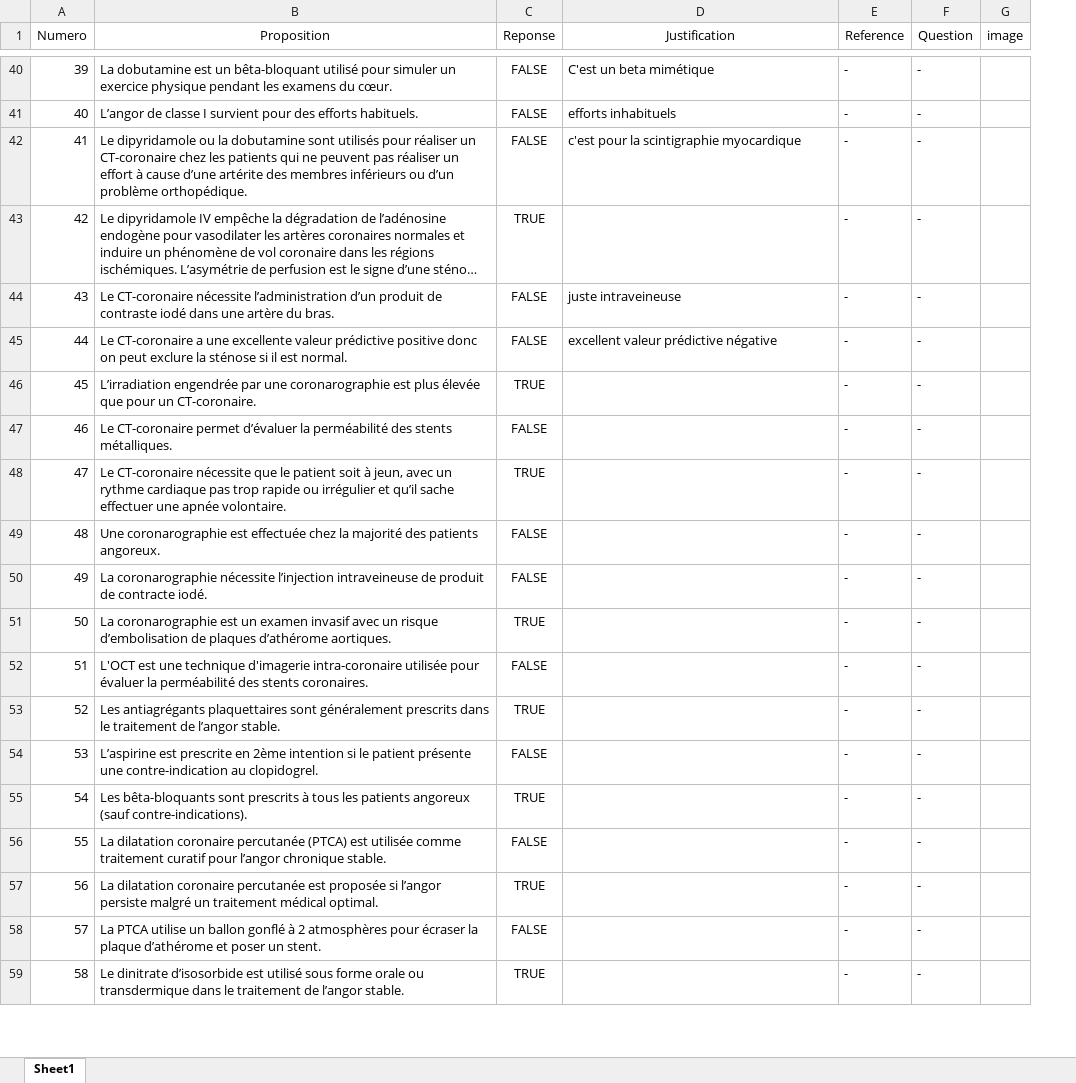
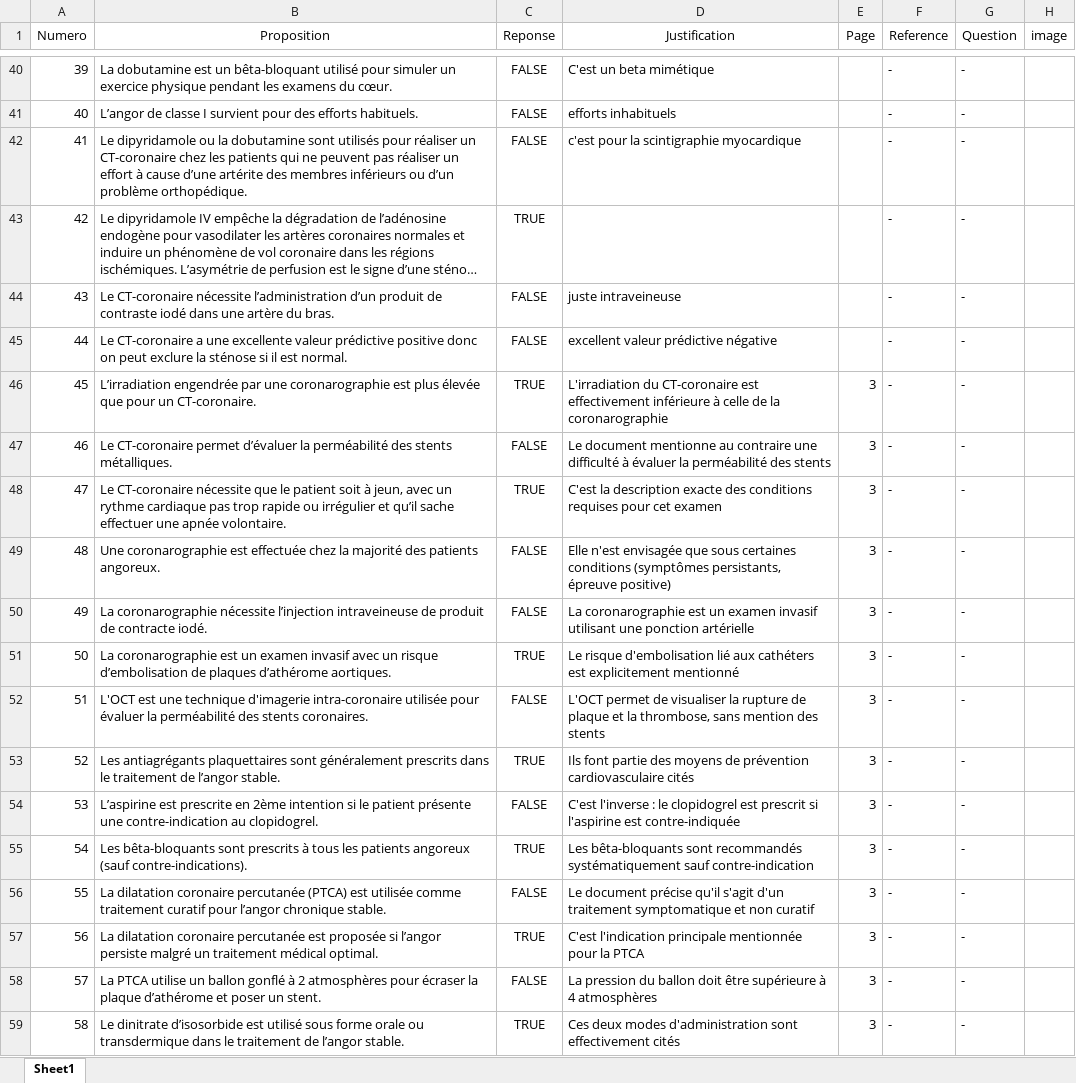
Before and after one commit to BossDeLaNature/Site-Web, an Excel workbook: Cardiologie/Excel/cardio_3.xlsx, sheet Sheet1, drawn as a sheet; only a part is shown, gaps mark what is left out; long unchanged cells end in …; values as stored, in another font and other column widths than the file's, no borders; the diff covers the shown part only; the diff names each change by its address in the sheet, - before the commit and + after, or states it on an @@ line.

```diff
--- a/Cardiologie/Excel/cardio_3.xlsx (sheet Sheet1)
+++ b/Cardiologie/Excel/cardio_3.xlsx (sheet Sheet1)
+column E (Page), rows 46-59: all 3
-D46 (Justification): (empty)
+D46 (Justification): L'irradiation du CT-coronaire est effectivement inférieure à celle de la coronarographie
-D47 (Justification): (empty)
+D47 (Justification): Le document mentionne au contraire une difficulté à évaluer la perméabilité des stents
-D48 (Justification): (empty)
+D48 (Justification): C'est la description exacte des conditions requises pour cet examen
-D49 (Justification): (empty)
+D49 (Justification): Elle n'est envisagée que sous certaines conditions (symptômes persistants, épreuve positive)
-D50 (Justification): (empty)
+D50 (Justification): La coronarographie est un examen invasif utilisant une ponction artérielle
-D51 (Justification): (empty)
+D51 (Justification): Le risque d'embolisation lié aux cathéters est explicitement mentionné
-D52 (Justification): (empty)
+D52 (Justification): L'OCT permet de visualiser la rupture de plaque et la thrombose, sans mention des stents
-D53 (Justification): (empty)
+D53 (Justification): Ils font partie des moyens de prévention cardiovasculaire cités
-D54 (Justification): (empty)
+D54 (Justification): C'est l'inverse : le clopidogrel est prescrit si l'aspirine est contre-indiquée
-D55 (Justification): (empty)
+D55 (Justification): Les bêta-bloquants sont recommandés systématiquement sauf contre-indication
-D56 (Justification): (empty)
+D56 (Justification): Le document précise qu'il s'agit d'un traitement symptomatique et non curatif
-D57 (Justification): (empty)
+D57 (Justification): C'est l'indication principale mentionnée pour la PTCA
-D58 (Justification): (empty)
+D58 (Justification): La pression du ballon doit être supérieure à 4 atmosphères
-D59 (Justification): (empty)
+D59 (Justification): Ces deux modes d'administration sont effectivement cités
```
Also changed, not shown: 315 edited cells elsewhere in this sheet, Cardiologie/Excel/cardio_12.xlsx, Cardiologie/Excel/cardio_13.xlsx, 41 other files.
